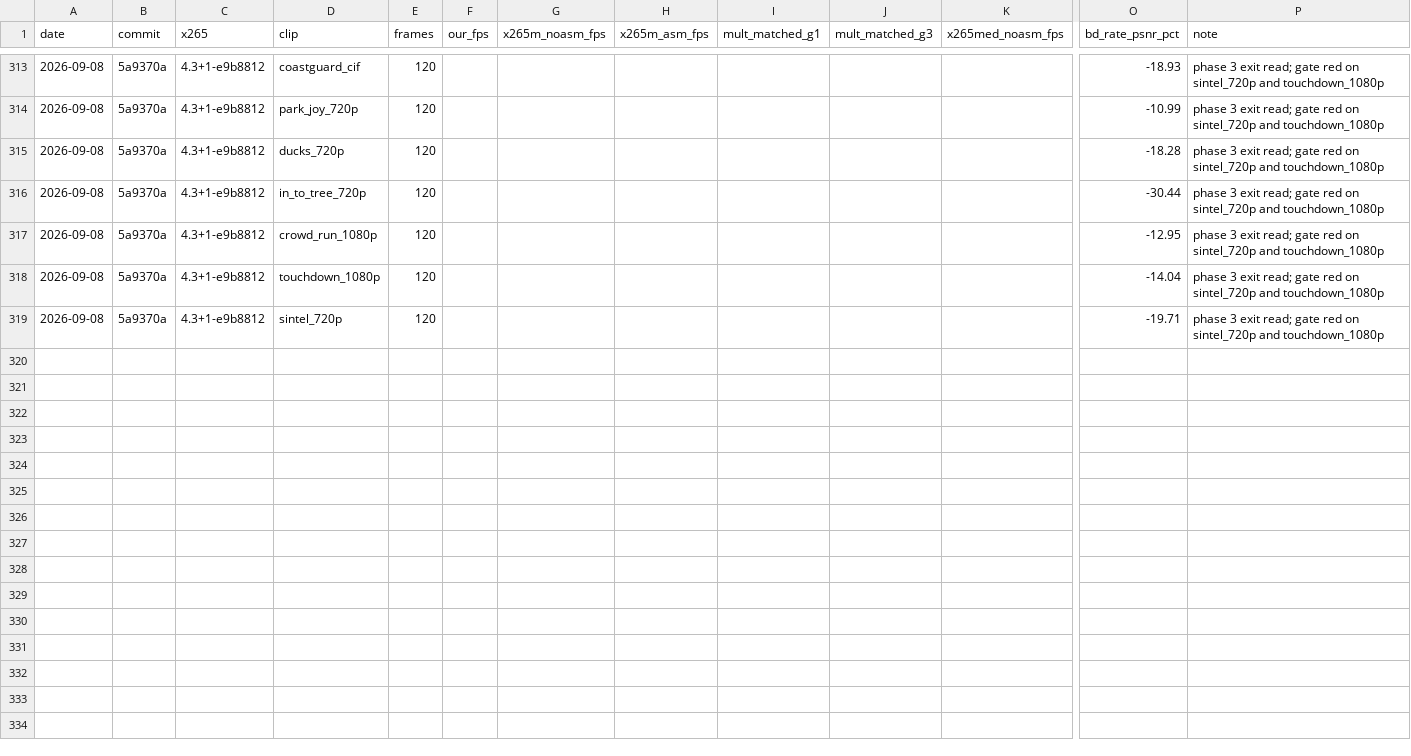
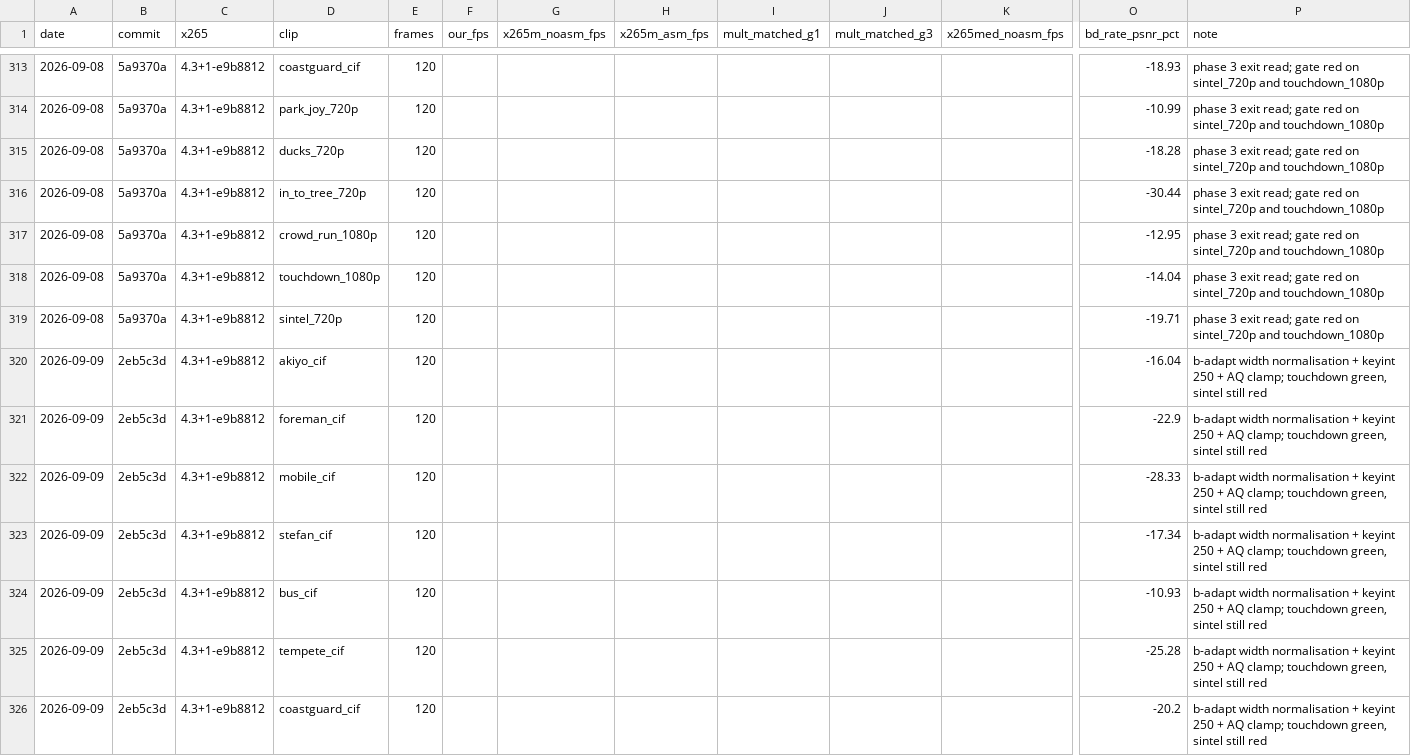
Before and after one commit to terranvigil/yah265, a CSV file: docs/data/parity-history.csv, drawn as a sheet; only a part is shown, gaps mark what is left out; rows hold the shown columns only; the diff covers the shown part only; the diff names each change by its address in the sheet, - before the commit and + after, or states it on an @@ line.

Commit message:
board: the b-adapt / keyint / AQ-clamp row, and the matched arm tracks keyint
BD-PSNR against the matched x265 arm, 13 clips, --bd-only (phase 3 form).
Every clip improves on the 2026-09-08 exit row; in_to_tree -30.44 -> -31.93,
mobile -26.39 -> -28.33, touchdown -14.04 -> -18.91, sintel -19.71 -> -24.03.

X265_MATCHED moves --keyint 60 -> 250 with our own default. It has to: the
matched arm exists to configure x265 DOWN to our featureset, and left at 60
it would hand us the whole keyint alignment as if it were a coding win
(akiyo reads -24.45 against the stale arm and -16.04 against the tracking
one). The batch measured against the stale arm was discarded rather than
recorded.

```diff
--- a/docs/data/parity-history.csv
+++ b/docs/data/parity-history.csv
+row 320: 2026-09-09 | 2eb5c3d | 4.3+1-e9b8812 | akiyo_cif | 120 |  |  |  |  |  |  | -16.04 | b-adapt width normalisation + keyint 250 + AQ clamp; touchdown green, sintel still red
+row 321: 2026-09-09 | 2eb5c3d | 4.3+1-e9b8812 | foreman_cif | 120 |  |  |  |  |  |  | -22.9 | b-adapt width normalisation + keyint 250 + AQ clamp; touchdown green, sintel still red
+row 322: 2026-09-09 | 2eb5c3d | 4.3+1-e9b8812 | mobile_cif | 120 |  |  |  |  |  |  | -28.33 | b-adapt width normalisation + keyint 250 + AQ clamp; touchdown green, sintel still red
+row 323: 2026-09-09 | 2eb5c3d | 4.3+1-e9b8812 | stefan_cif | 120 |  |  |  |  |  |  | -17.34 | b-adapt width normalisation + keyint 250 + AQ clamp; touchdown green, sintel still red
+row 324: 2026-09-09 | 2eb5c3d | 4.3+1-e9b8812 | bus_cif | 120 |  |  |  |  |  |  | -10.93 | b-adapt width normalisation + keyint 250 + AQ clamp; touchdown green, sintel still red
+row 325: 2026-09-09 | 2eb5c3d | 4.3+1-e9b8812 | tempete_cif | 120 |  |  |  |  |  |  | -25.28 | b-adapt width normalisation + keyint 250 + AQ clamp; touchdown green, sintel still red
+row 326: 2026-09-09 | 2eb5c3d | 4.3+1-e9b8812 | coastguard_cif | 120 |  |  |  |  |  |  | -20.2 | b-adapt width normalisation + keyint 250 + AQ clamp; touchdown green, sintel still red
```
Also changed, not shown: 6 added rows elsewhere in this file, 1 other file.
